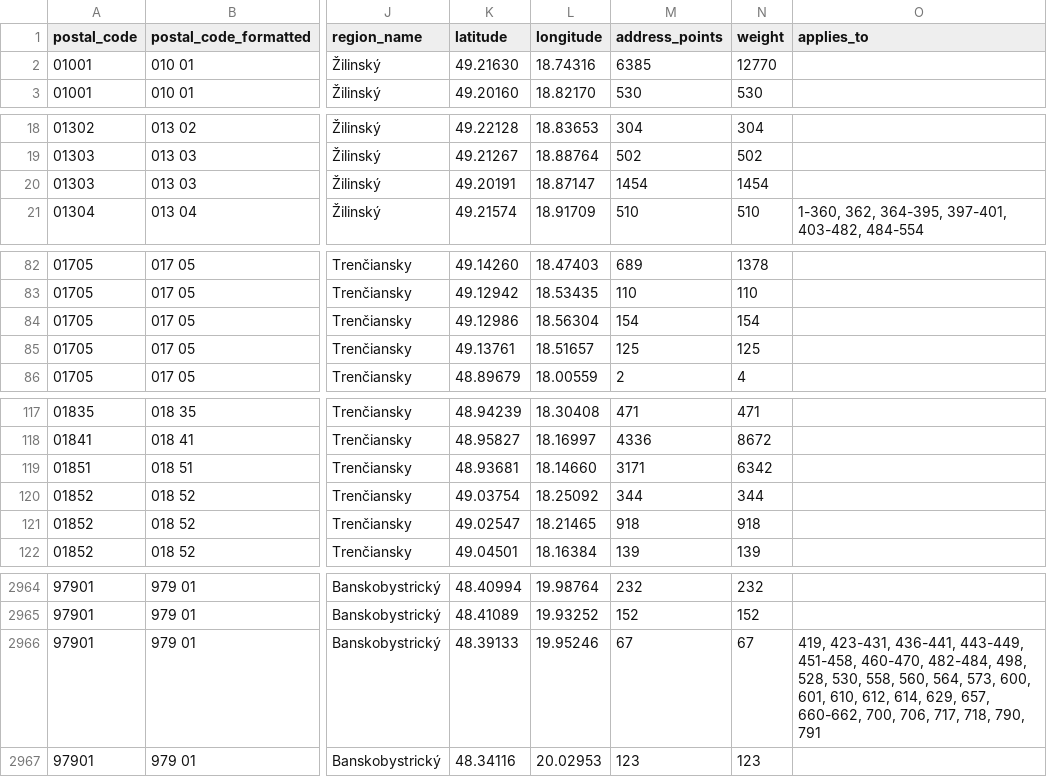
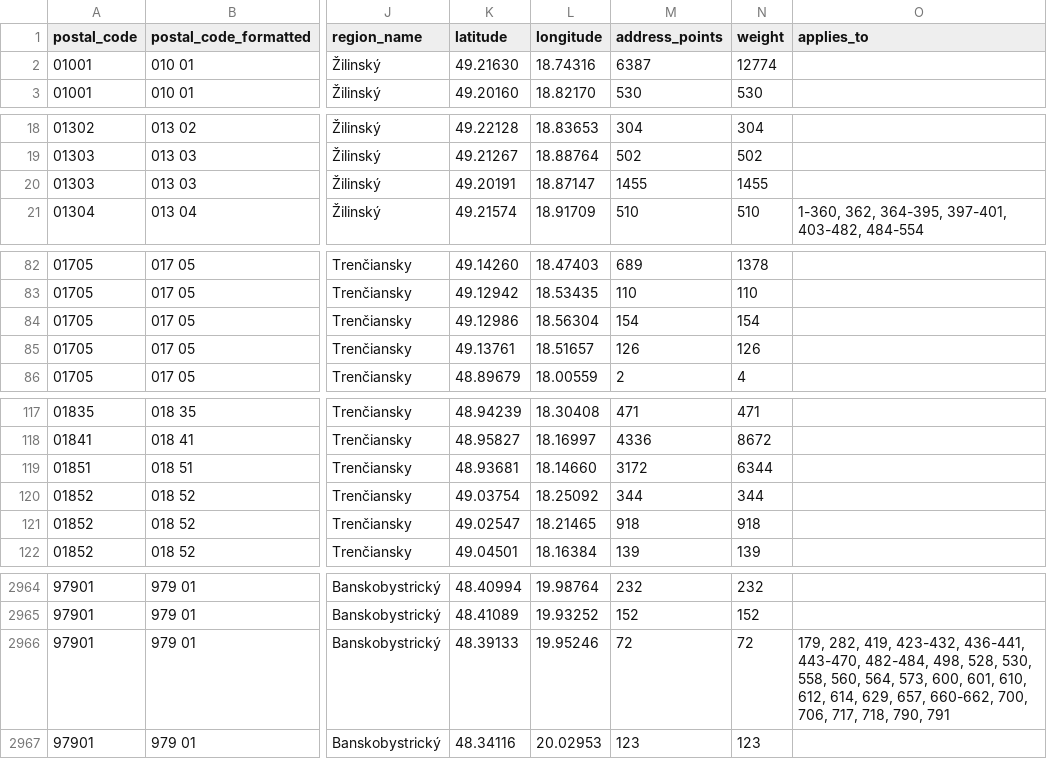
Before and after one commit to jozefgrencik/slovak-postal-codes, a CSV file: data/postal_codes.csv, drawn as a sheet; only a part is shown, gaps mark what is left out; the diff covers the shown part only; the diff names each change by its address in the sheet, - before the commit and + after, or states it on an @@ line.

Commit message:
Data 2026-10-19
- postal_codes: 0 added, 0 removed, 56 changed (centre 8, address_points 56, weight 56, applies_to 3)
- streets: 0 added, 0 removed, 13 changed (centre 4, address_points 13, weight 13)
- municipality_parts: 0 added, 0 removed, 7 changed (centre 3, address_points 7, weight 7)
- municipalities: 0 added, 0 removed, 50 changed (centre 6, address_points 50, weight 50)
- postal_code_areas: 0 added, 0 removed, 54 changed (centre 1, bbox 7, address_points 54, weight 54)

```diff
--- a/data/postal_codes.csv
+++ b/data/postal_codes.csv
-M2 (address_points): 6385
+M2 (address_points): 6387
-N2 (weight): 12770
+N2 (weight): 12774
-M20 (address_points): 1454
+M20 (address_points): 1455
-N20 (weight): 1454
+N20 (weight): 1455
-M85 (address_points): 125
+M85 (address_points): 126
-N85 (weight): 125
+N85 (weight): 126
-M119 (address_points): 3171
+M119 (address_points): 3172
-N119 (weight): 6342
+N119 (weight): 6344
-M2966 (address_points): 67
+M2966 (address_points): 72
-N2966 (weight): 67
+N2966 (weight): 72
-O2966 (applies_to): 419, 423-431, 436-441, 443-449, 451-458, 460-470, 482-484, 498,…
+O2966 (applies_to): 179, 282, 419, 423-432, 436-441, 443-470, 482-484, 498,…
```
Also changed, not shown: 120 edited cells elsewhere in this file, data/municipalities.csv, data/municipality_parts.csv, 12 other files.
